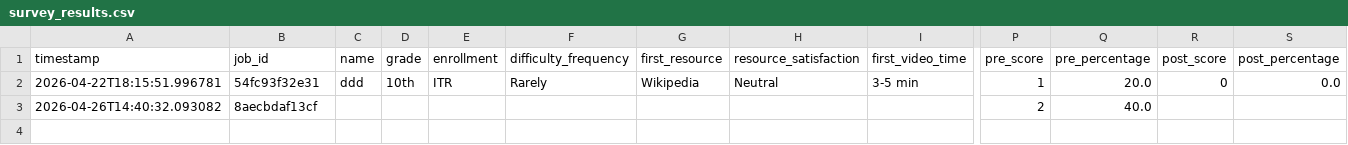
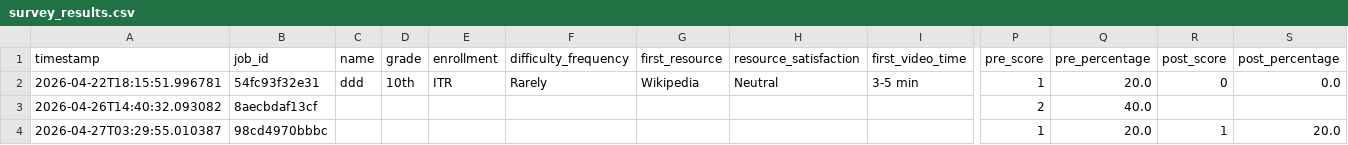
Before and after one commit to niyelhassan/edd, a CSV file: survey_results.csv, drawn as a sheet; only a part is shown, gaps mark what is left out; rows hold the shown columns only; the diff names each change by its address in the sheet, - before the commit and + after, or states it on an @@ line.

```diff
--- a/survey_results.csv
+++ b/survey_results.csv
+row 4: 2026-04-27T03:29:55.010387 | 98cd4970bbbc |  |  |  |  |  |  |  | 1 | 20.0 | 1 | 20.0
```
Also changed, not shown: 19 other files.
